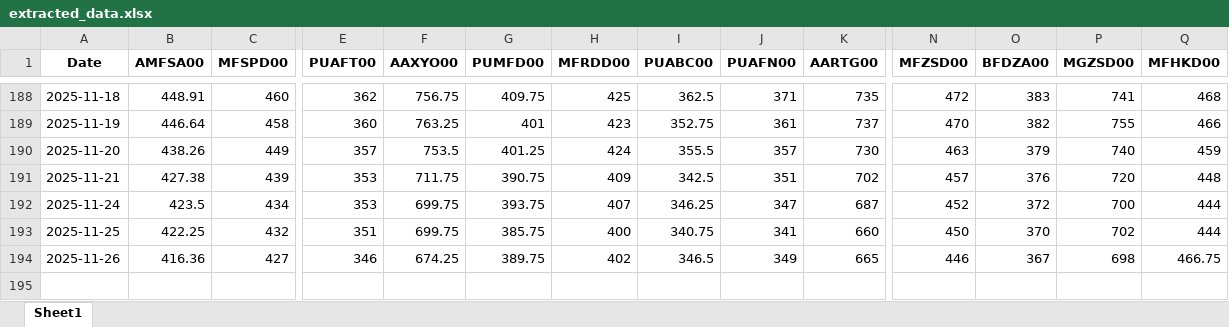
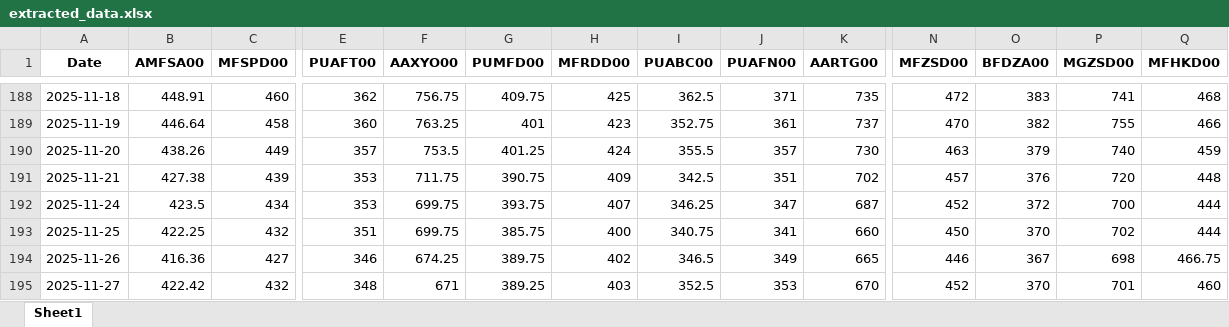
Before and after one commit to mym-pro/pdf-data-extractor, an Excel workbook: history_data/extracted_data.xlsx, sheet Sheet1, drawn as a sheet; only a part is shown, gaps mark what is left out; values as stored, in another font and other column widths than the file's, no borders; rows hold the shown columns only; the diff names each change by its address in the sheet, - before the commit and + after, or states it on an @@ line.

Commit message:
更新数据 2025-11-28

```diff
--- a/history_data/extracted_data.xlsx (sheet Sheet1)
+++ b/history_data/extracted_data.xlsx (sheet Sheet1)
+row 195: 2025-11-27 | 422.42 | 432 | 348 | 671 | 389.25 | 403 | 352.5 | 353 | 670 | 452 | 370 | 701 | 460
```
